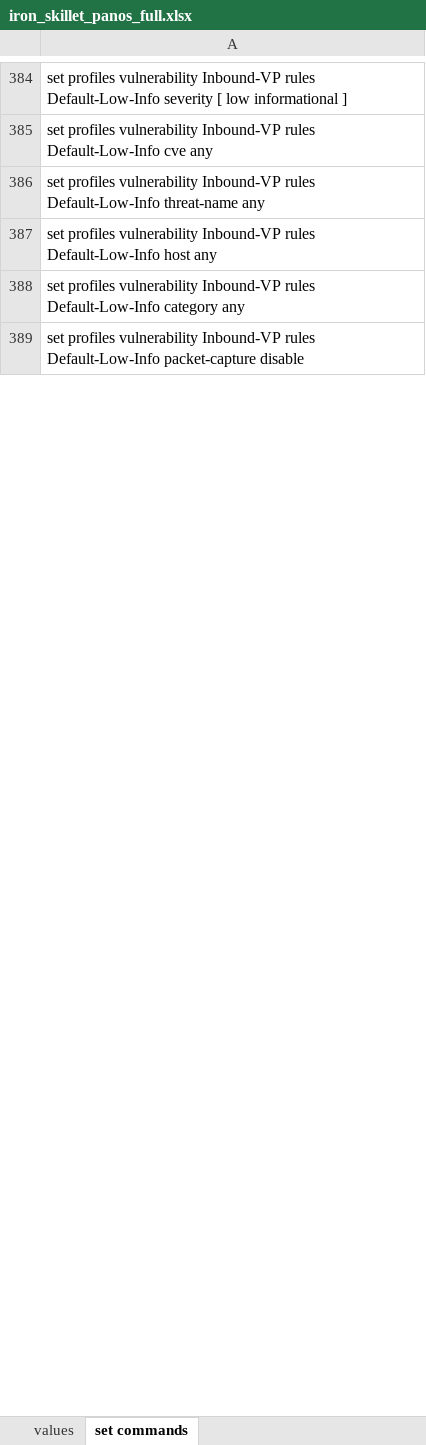
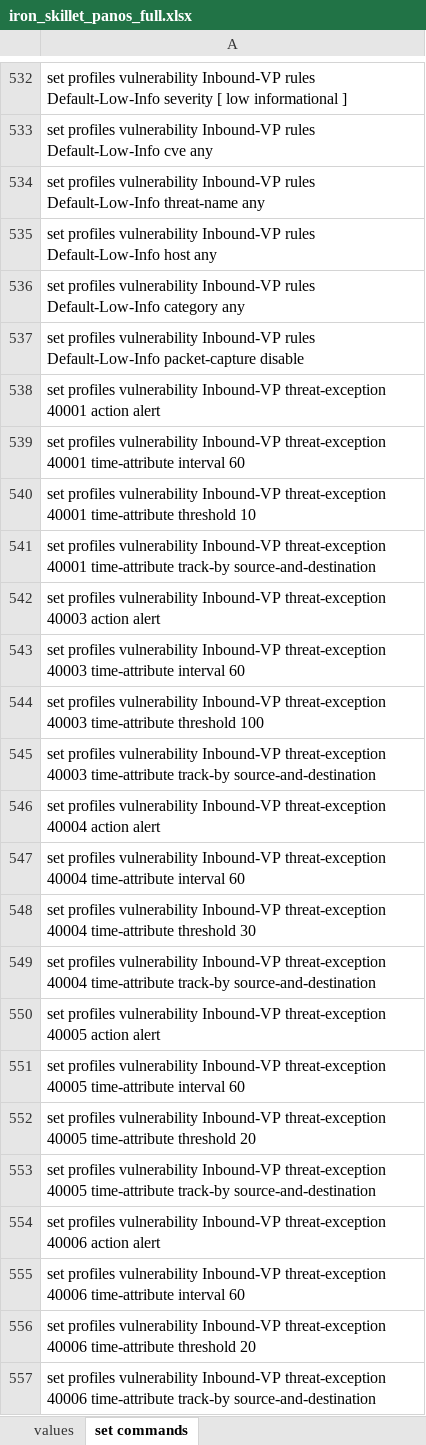
Before and after one commit to PaloAltoNetworks/iron-skillet, an Excel workbook: templates/panos/set_commands/iron_skillet_panos_full.xlsx, sheet set commands, drawn as a sheet; only a part is shown, gaps mark what is left out; values as stored, in another font and other column widths than the file's, no borders; the diff covers the shown part only; the diff names each change by its address in the sheet, - before the commit and + after, or states it on an @@ line.

Commit message:
update set commands for panos

```diff
--- a/templates/panos/set_commands/iron_skillet_panos_full.xlsx (sheet set commands)
+++ b/templates/panos/set_commands/iron_skillet_panos_full.xlsx (sheet set commands)
+row 538: set profiles vulnerability Inbound-VP threat-exception 40001 action alert
+row 539: set profiles vulnerability Inbound-VP threat-exception 40001 time-attribute interval 60
+row 540: set profiles vulnerability Inbound-VP threat-exception 40001 time-attribute threshold 10
+row 541: set profiles vulnerability Inbound-VP threat-exception 40001 time-attribute track-by source-and-destination
+row 542: set profiles vulnerability Inbound-VP threat-exception 40003 action alert
+row 543: set profiles vulnerability Inbound-VP threat-exception 40003 time-attribute interval 60
+row 544: set profiles vulnerability Inbound-VP threat-exception 40003 time-attribute threshold 100
+row 545: set profiles vulnerability Inbound-VP threat-exception 40003 time-attribute track-by source-and-destination
+row 546: set profiles vulnerability Inbound-VP threat-exception 40004 action alert
+row 547: set profiles vulnerability Inbound-VP threat-exception 40004 time-attribute interval 60
+row 548: set profiles vulnerability Inbound-VP threat-exception 40004 time-attribute threshold 30
+row 549: set profiles vulnerability Inbound-VP threat-exception 40004 time-attribute track-by source-and-destination
+row 550: set profiles vulnerability Inbound-VP threat-exception 40005 action alert
+row 551: set profiles vulnerability Inbound-VP threat-exception 40005 time-attribute interval 60
+row 552: set profiles vulnerability Inbound-VP threat-exception 40005 time-attribute threshold 20
+row 553: set profiles vulnerability Inbound-VP threat-exception 40005 time-attribute track-by source-and-destination
+row 554: set profiles vulnerability Inbound-VP threat-exception 40006 action alert
+row 555: set profiles vulnerability Inbound-VP threat-exception 40006 time-attribute interval 60
+row 556: set profiles vulnerability Inbound-VP threat-exception 40006 time-attribute threshold 20
+row 557: set profiles vulnerability Inbound-VP threat-exception 40006 time-attribute track-by source-and-destination
```
Also changed, not shown: 408 added rows, 36 removed rows and 5 edited cells elsewhere in this sheet, templates/panorama/set_commands/iron_skillet_panorama_full.xlsx, 16 other files.
